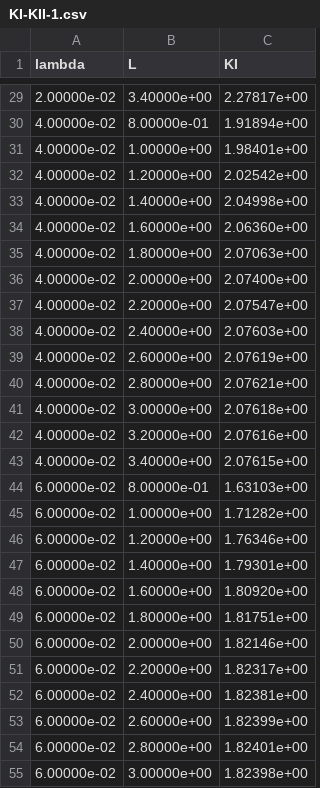
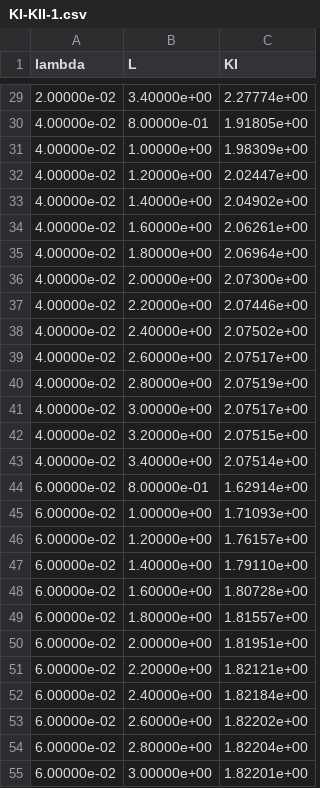
Before and after one commit to Dom-Skinner/Elastic-Fracture, a CSV file: Graphs/KI-KII-1.csv, drawn as a sheet; only a part is shown, gaps mark what is left out; the diff covers the shown part only.

```diff
--- a/Graphs/KI-KII-1.csv
+++ b/Graphs/KI-KII-1.csv
@@ -29,27 +29,27 @@ lambda,  L,     KI,
-2.00000e-02,    3.40000e+00,    2.27817e+00
-4.00000e-02,    8.00000e-01,    1.91894e+00
-4.00000e-02,    1.00000e+00,    1.98401e+00
-4.00000e-02,    1.20000e+00,    2.02542e+00
-4.00000e-02,    1.40000e+00,    2.04998e+00
-4.00000e-02,    1.60000e+00,    2.06360e+00
-4.00000e-02,    1.80000e+00,    2.07063e+00
-4.00000e-02,    2.00000e+00,    2.07400e+00
-4.00000e-02,    2.20000e+00,    2.07547e+00
-4.00000e-02,    2.40000e+00,    2.07603e+00
-4.00000e-02,    2.60000e+00,    2.07619e+00
-4.00000e-02,    2.80000e+00,    2.07621e+00
-4.00000e-02,    3.00000e+00,    2.07618e+00
-4.00000e-02,    3.20000e+00,    2.07616e+00
-4.00000e-02,    3.40000e+00,    2.07615e+00
-6.00000e-02,    8.00000e-01,    1.63103e+00
-6.00000e-02,    1.00000e+00,    1.71282e+00
-6.00000e-02,    1.20000e+00,    1.76346e+00
-6.00000e-02,    1.40000e+00,    1.79301e+00
-6.00000e-02,    1.60000e+00,    1.80920e+00
-6.00000e-02,    1.80000e+00,    1.81751e+00
-6.00000e-02,    2.00000e+00,    1.82146e+00
-6.00000e-02,    2.20000e+00,    1.82317e+00
-6.00000e-02,    2.40000e+00,    1.82381e+00
-6.00000e-02,    2.60000e+00,    1.82399e+00
-6.00000e-02,    2.80000e+00,    1.82401e+00
-6.00000e-02,    3.00000e+00,    1.82398e+00
+2.00000e-02,    3.40000e+00,    2.27774e+00
+4.00000e-02,    8.00000e-01,    1.91805e+00
+4.00000e-02,    1.00000e+00,    1.98309e+00
+4.00000e-02,    1.20000e+00,    2.02447e+00
+4.00000e-02,    1.40000e+00,    2.04902e+00
+4.00000e-02,    1.60000e+00,    2.06261e+00
+4.00000e-02,    1.80000e+00,    2.06964e+00
+4.00000e-02,    2.00000e+00,    2.07300e+00
+4.00000e-02,    2.20000e+00,    2.07446e+00
+4.00000e-02,    2.40000e+00,    2.07502e+00
+4.00000e-02,    2.60000e+00,    2.07517e+00
+4.00000e-02,    2.80000e+00,    2.07519e+00
+4.00000e-02,    3.00000e+00,    2.07517e+00
+4.00000e-02,    3.20000e+00,    2.07515e+00
+4.00000e-02,    3.40000e+00,    2.07514e+00
+6.00000e-02,    8.00000e-01,    1.62914e+00
+6.00000e-02,    1.00000e+00,    1.71093e+00
+6.00000e-02,    1.20000e+00,    1.76157e+00
+6.00000e-02,    1.40000e+00,    1.79110e+00
+6.00000e-02,    1.60000e+00,    1.80728e+00
+6.00000e-02,    1.80000e+00,    1.81557e+00
+6.00000e-02,    2.00000e+00,    1.81951e+00
+6.00000e-02,    2.20000e+00,    1.82121e+00
+6.00000e-02,    2.40000e+00,    1.82184e+00
+6.00000e-02,    2.60000e+00,    1.82202e+00
+6.00000e-02,    2.80000e+00,    1.82204e+00
+6.00000e-02,    3.00000e+00,    1.82201e+00
```
Also changed, not shown: 1 added row, 1 removed row and 40 edited cells elsewhere in this file, Graphs/KI-0.csv, Graphs/KI-KII-2.csv, 37 other files.
